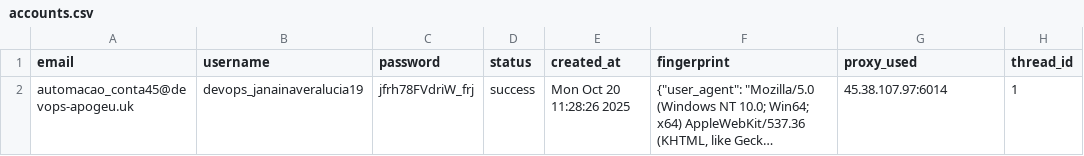
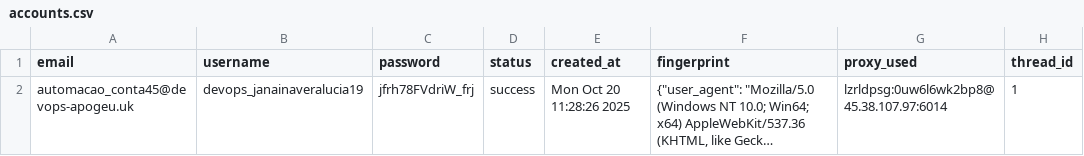
Before and after one commit to igorvboas/ig-extraction, a CSV file: data/accounts.csv, drawn as a sheet; long unchanged cells end in …; the diff names each change by its address in the sheet, - before the commit and + after, or states it on an @@ line.

Commit message:
Update accounts.csv

```diff
--- a/data/accounts.csv
+++ b/data/accounts.csv
-G2 (proxy_used): 45.38.107.97:6014
+G2 (proxy_used): lzrldpsg:0uw6l6wk2bp8@45.38.107.97:6014
```
